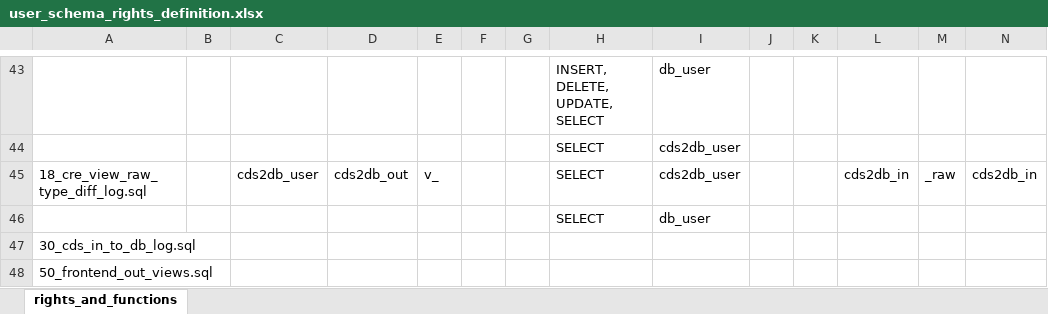
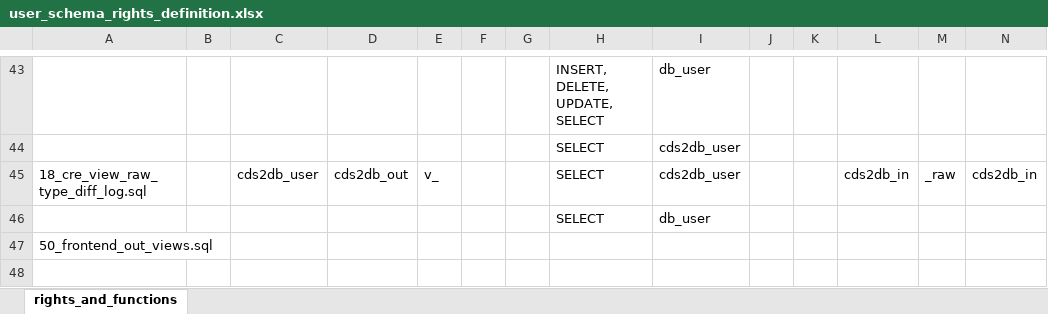
Before and after one commit to medizininformatik-initiative/INTERPOLAR, an Excel workbook: Postgres-cds_hub/init/template/user_schema_rights_definition.xlsx, sheet rights_and_functions, drawn as a sheet; only a part is shown, gaps mark what is left out; values as stored, in another font and other column widths than the file's, no borders; rows hold the shown columns only; the diff names each change by its address in the sheet, - before the commit and + after, or states it on an @@ line.

Commit message:
Rename templates

```diff
--- a/Postgres-cds_hub/init/template/user_schema_rights_definition.xlsx (sheet rights_and_functions)
+++ b/Postgres-cds_hub/init/template/user_schema_rights_definition.xlsx (sheet rights_and_functions)
-row 47: 30_cds_in_to_db_log.sql
```
Also changed, not shown: 12 other files.
